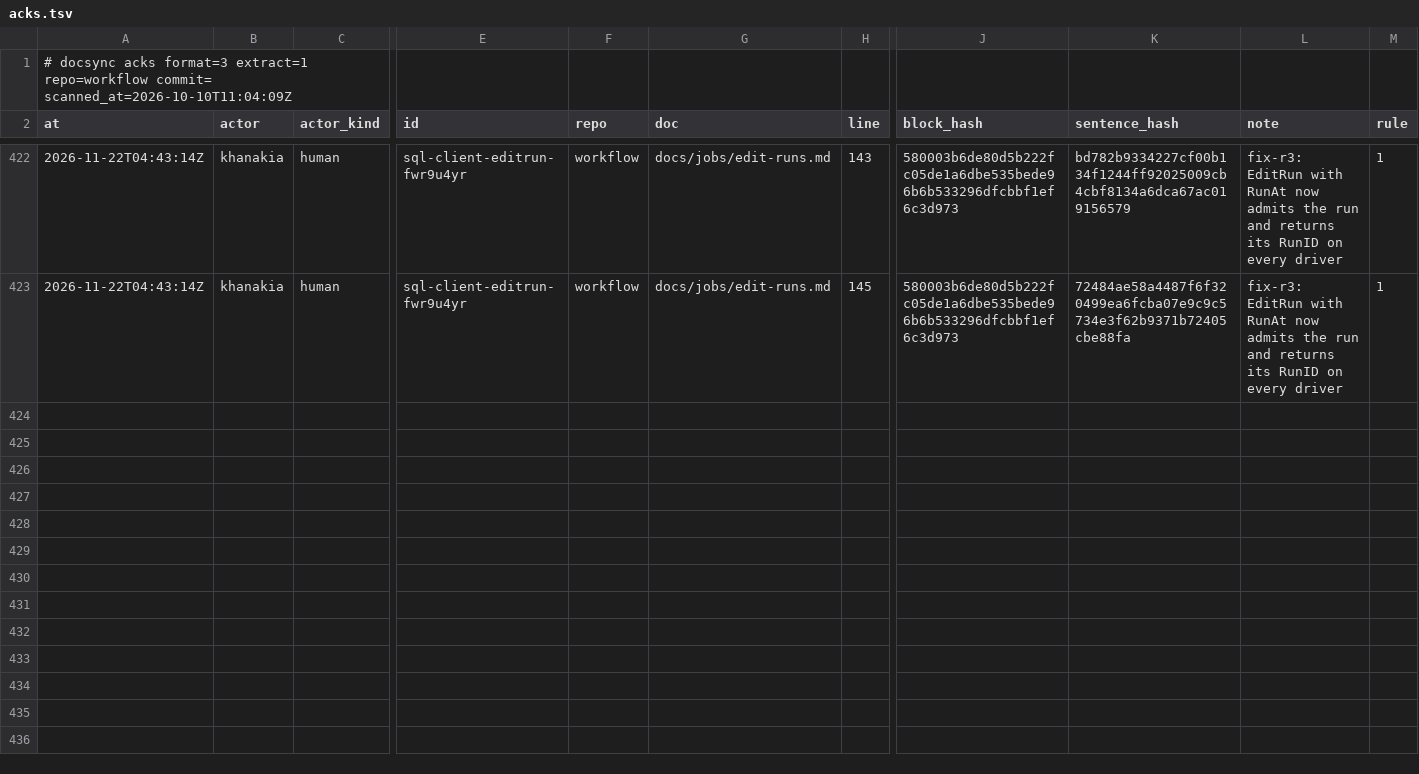
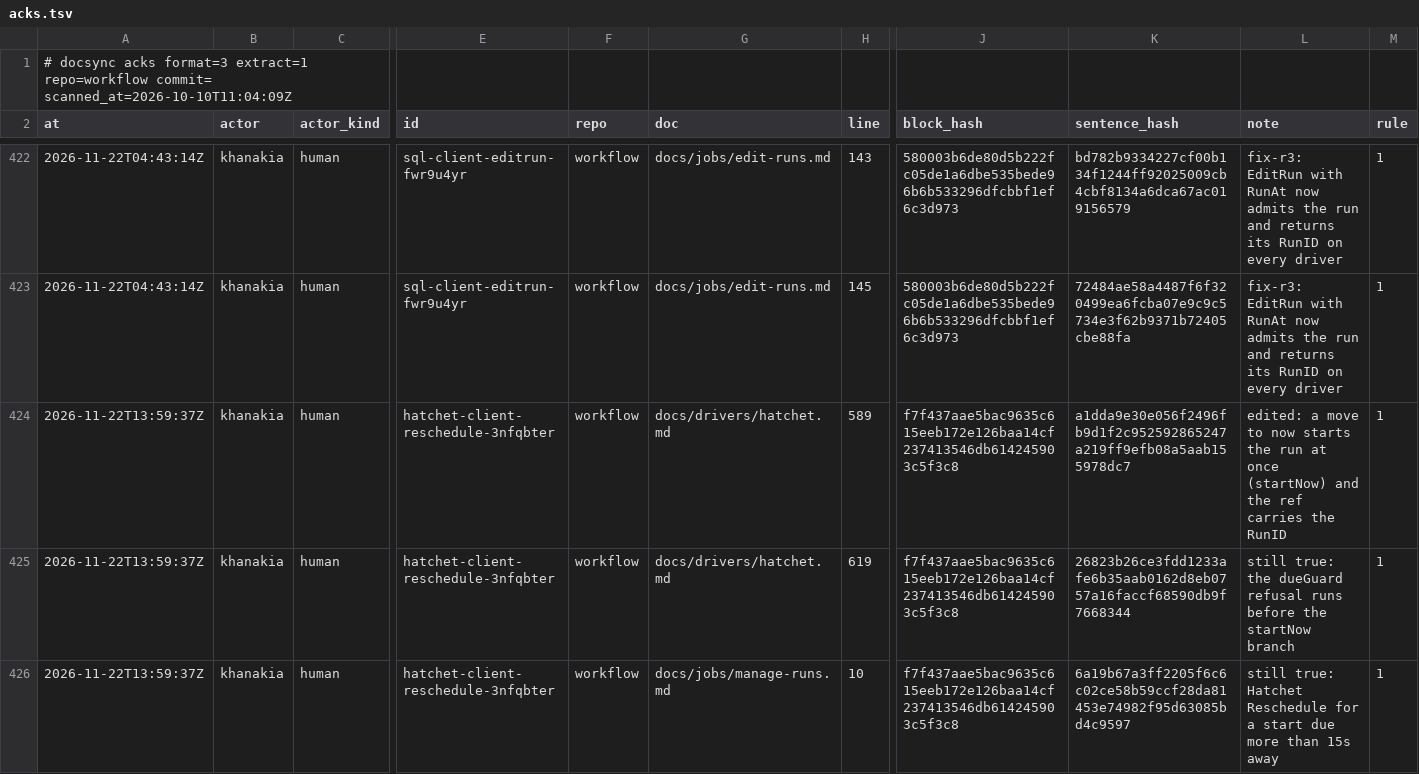
Before and after one commit to ubgo/workflow, a TSV file: .ds/acks.tsv, drawn as a sheet; only a part is shown, gaps mark what is left out; rows hold the shown columns only; the diff names each change by its address in the sheet, - before the commit and + after, or states it on an @@ line.

Commit message:
Fix: Reschedule to now or earlier returns the run's RunID on every driver
- memory and sqlstore admit a run moved to now or earlier before
  Reschedule returns, so the returned ref carries its RunID, as Redis did
  and as EditRun does.
- hatchet: a move to now or earlier deletes the scheduled start and
  starts the run at once with the same input, priority, metadata and
  token (startNow); the ScheduledID still resolves to the run.
- workflowtest conformance case in the reschedule group (memory, SQLite,
  Postgres, Redis, Hatchet live, failover, regional, cutover); hybrid test.
- Docs: Reschedule section and pitfall, Hatchet driver page, custom
  driver conformance count; CHANGELOG Unreleased line.

```diff
--- a/.ds/acks.tsv
+++ b/.ds/acks.tsv
+row 424: 2026-11-22T13:59:37Z | khanakia | human | hatchet-client-reschedule-3nfqbter | workflow | docs/drivers/hatchet.md | 589 | f7f437aae5bac9635c615eeb172e126baa14cf237413546db614245903c5f3c8 | a1dda9e30e056f2496fb9d1f2c952592865247a219ff9efb08a5aab155978dc7 | edited: a move to now starts the run at once (startNow) and the ref carries the RunID | 1
+row 425: 2026-11-22T13:59:37Z | khanakia | human | hatchet-client-reschedule-3nfqbter | workflow | docs/drivers/hatchet.md | 619 | f7f437aae5bac9635c615eeb172e126baa14cf237413546db614245903c5f3c8 | 26823b26ce3fdd1233afe6b35aab0162d8eb0757a16faccf68590db9f7668344 | still true: the dueGuard refusal runs before the startNow branch | 1
+row 426: 2026-11-22T13:59:37Z | khanakia | human | hatchet-client-reschedule-3nfqbter | workflow | docs/jobs/manage-runs.md | 10 | f7f437aae5bac9635c615eeb172e126baa14cf237413546db614245903c5f3c8 | 6a19b67a3ff2205f6c6c02ce58b59ccf28da81453e74982f95d63085bd4c9597 | still true: Hatchet Reschedule for a start due more than 15s away | 1
```
Also changed, not shown: 13 other files.
